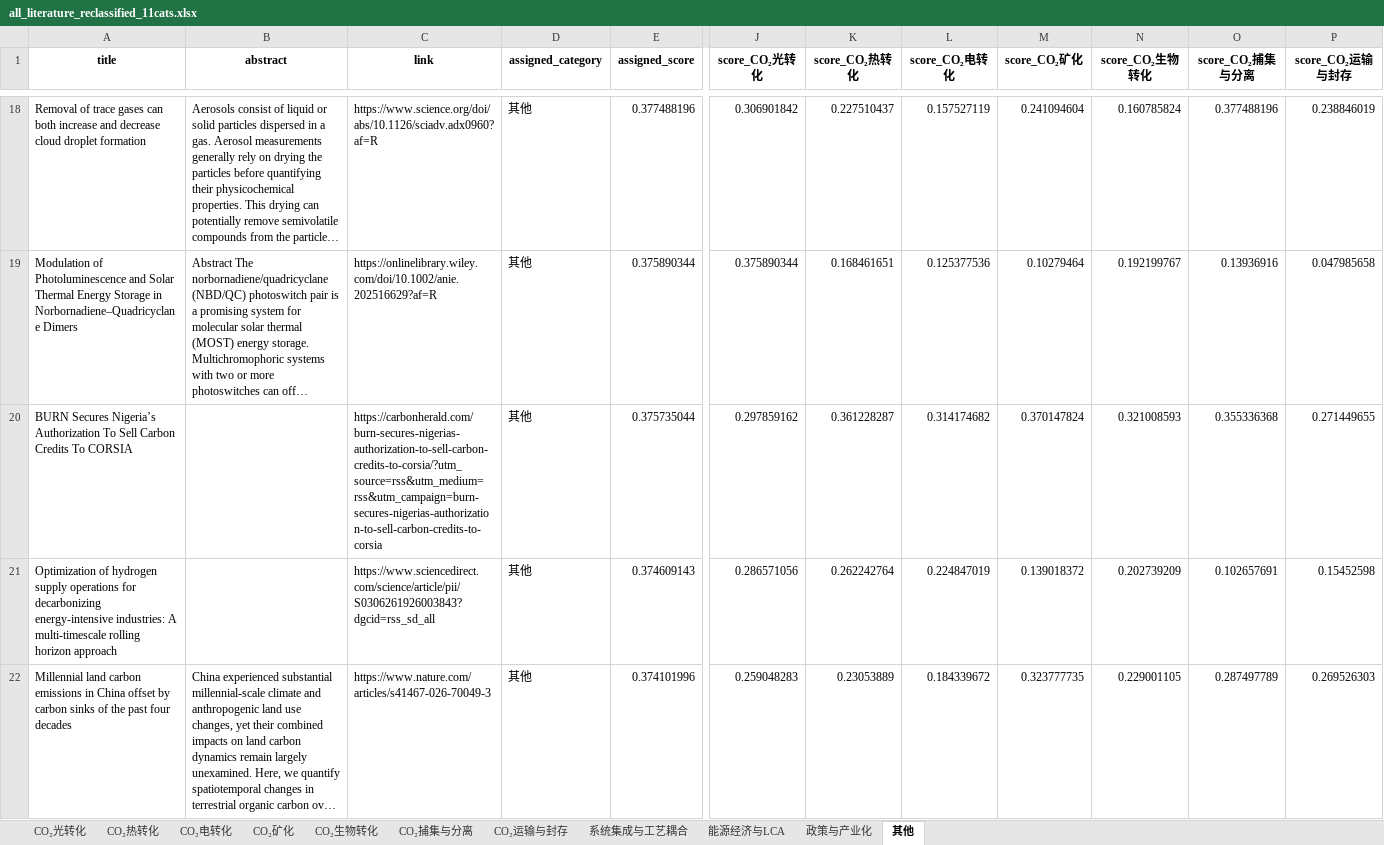
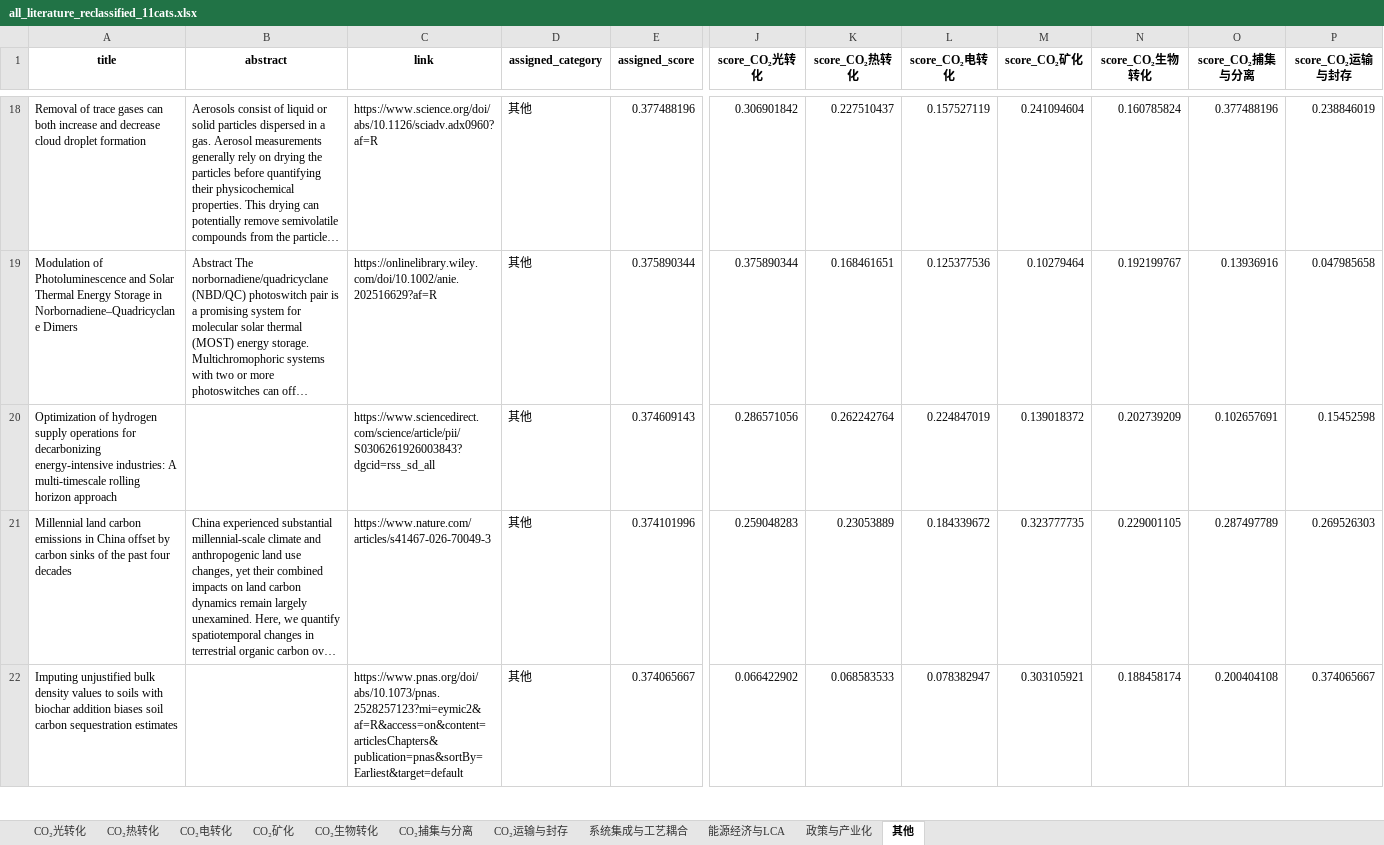
Before and after one commit to wodewoping-png/rss-spider-catl, an Excel workbook: filtered_news/all_literature_reclassified_11cats.xlsx, sheet 其他, drawn as a sheet; only a part is shown, gaps mark what is left out; the shorter side is filled out with more unchanged rows; long unchanged cells end in …; values as stored, in another font and other column widths than the file's, no borders; rows hold the shown columns only; the diff covers the shown part only; the diff names each change by its address in the sheet, - before the commit and + after, or states it on an @@ line.

```diff
--- a/filtered_news/all_literature_reclassified_11cats.xlsx (sheet 其他)
+++ b/filtered_news/all_literature_reclassified_11cats.xlsx (sheet 其他)
-row 20: BURN Secures Nigeria’s Authorization To Sell Carbon Credits To CORSIA |  | https://carbonherald.com/burn-secures-nigerias-authorization-to-sell-carbon-credits-to-corsia/?utm_source=rss&utm_medium=rss&utm_campaign=burn-secures-nigerias-authorization-to-sell-carbon-credits-to-corsia | 其他 | 0.375735044 | 0.297859162 | 0.361228287 | 0.314174682 | 0.370147824 | 0.321008593 | 0.355336368 | 0.271449655
```
Also changed, not shown: 1 removed row elsewhere in this sheet, sheet 政策与产业化, sheet CO₂运输与封存, 3 other files.
